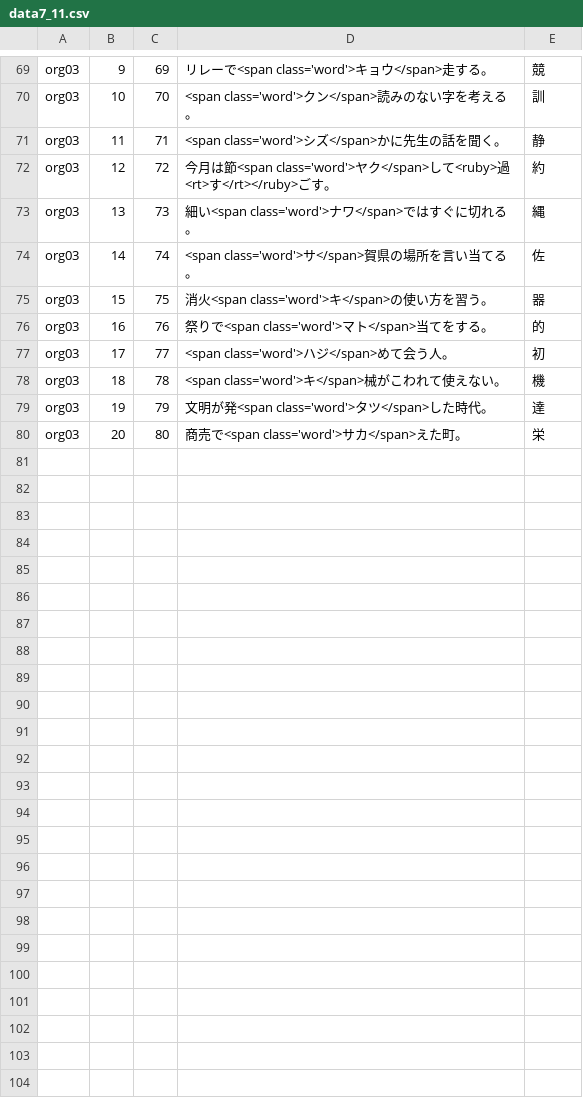
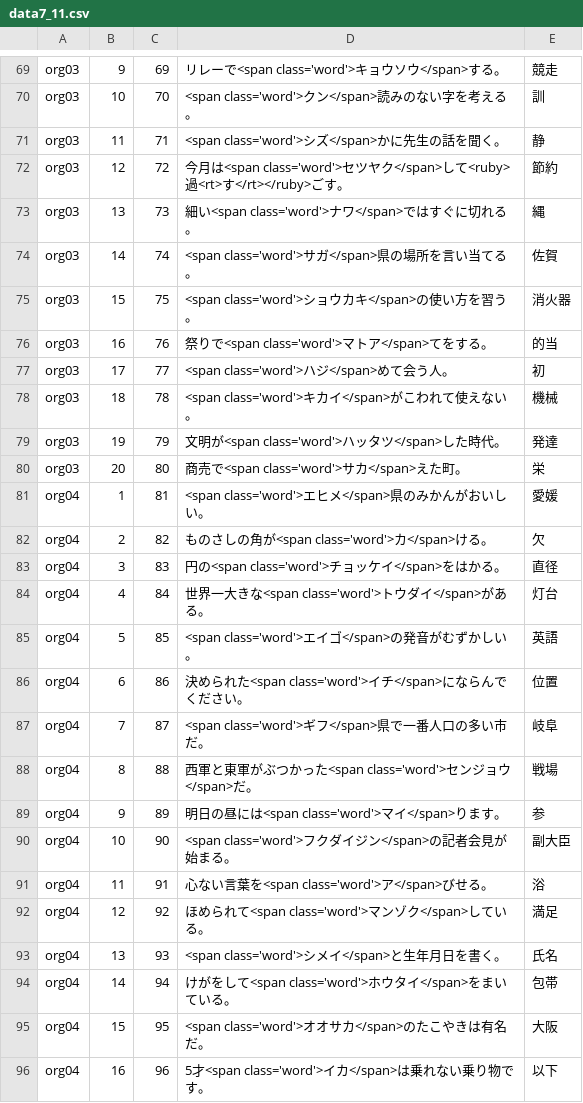
Before and after one commit to milchibi/milchibi.github.io, a CSV file: data7_11.csv, drawn as a sheet; only a part is shown, gaps mark what is left out; the diff covers the shown part only; the diff names each change by its address in the sheet, - before the commit and + after, or states it on an @@ line.

```diff
--- a/data7_11.csv
+++ b/data7_11.csv
-D69: リレーで<span class='word'>キョウ</span>走する。
+D69: リレーで<span class='word'>キョウソウ</span>する。
-E69: 競
+E69: 競走
-D72: …月は節<span class='word'>ヤク…
+D72: …月は<span class='word'>セツヤク…
-E72: 約
+E72: 節約
-D74: <span class='word'>サ</span>賀県の場所を言い当てる。
+D74: <span class='word'>サガ</span>県の場所を言い当てる。
-E74: 佐
+E74: 佐賀
-D75: 消火<span class='word'>キ</span>の使い方を習う。
+D75: <span class='word'>ショウカキ</span>の使い方を習う。
-E75: 器
+E75: 消火器
-D76: 祭りで<span class='word'>マト</span>当てをする。
+D76: 祭りで<span class='word'>マトア</span>てをする。
-E76: 的
+E76: 的当
-D78: <span class='word'>キ</span>械がこわれて使えない。
+D78: <span class='word'>キカイ</span>がこわれて使えない。
-E78: 機
+E78: 機械
-D79: 文明が発<span class='word'>タツ</span>した時代。
+D79: 文明が<span class='word'>ハッタツ</span>した時代。
-E79: 達
+E79: 発達
+row 81: org04 | 1 | 81 | <span class='word'>エヒメ</span>県のみかんがおいしい。 | 愛媛
+row 82: org04 | 2 | 82 | ものさしの角が<span class='word'>カ</span>ける。 | 欠
+row 83: org04 | 3 | 83 | 円の<span class='word'>チョッケイ</span>をはかる。 | 直径
+row 84: org04 | 4 | 84 | 世界一大きな<span class='word'>トウダイ</span>がある。 | 灯台
+row 85: org04 | 5 | 85 | <span class='word'>エイゴ</span>の発音がむずかしい。 | 英語
+row 86: org04 | 6 | 86 | 決められた<span class='word'>イチ</span>にならんでください。 | 位置
+row 87: org04 | 7 | 87 | <span class='word'>ギフ</span>県で一番人口の多い市だ。 | 岐阜
+row 88: org04 | 8 | 88 | 西軍と東軍がぶつかった<span class='word'>センジョウ</span>だ。 | 戦場
+row 89: org04 | 9 | 89 | 明日の昼には<span class='word'>マイ</span>ります。 | 参
+row 90: org04 | 10 | 90 | <span class='word'>フクダイジン</span>の記者会見が始まる。 | 副大臣
+row 91: org04 | 11 | 91 | 心ない言葉を<span class='word'>ア</span>びせる。 | 浴
+row 92: org04 | 12 | 92 | ほめられて<span class='word'>マンゾク</span>している。 | 満足
+row 93: org04 | 13 | 93 | <span class='word'>シメイ</span>と生年月日を書く。 | 氏名
+row 94: org04 | 14 | 94 | けがをして<span class='word'>ホウタイ</span>をまいている。 | 包帯
+row 95: org04 | 15 | 95 | <span class='word'>オオサカ</span>のたこやきは有名だ。 | 大阪
+row 96: org04 | 16 | 96 | 5才<span class='word'>イカ</span>は乗れない乗り物です。 | 以下
```
Also changed, not shown: 4 added rows and 64 edited cells elsewhere in this file.
